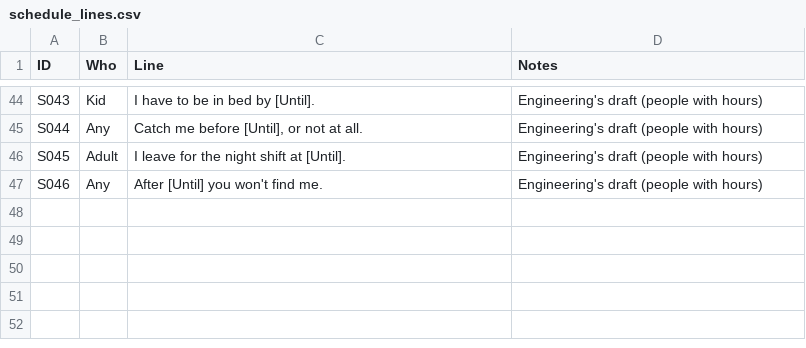
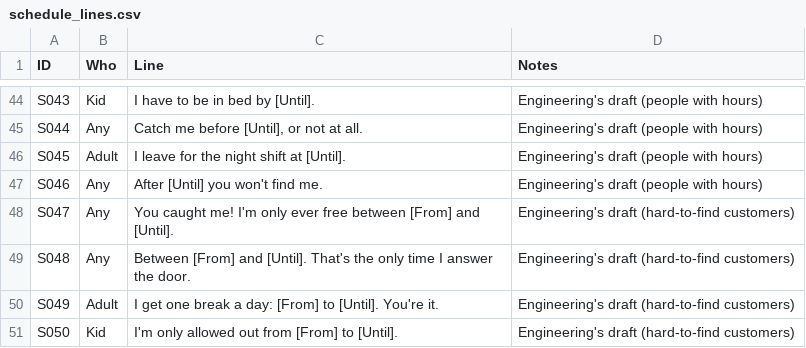
Before and after one commit to concrow7-dot/icemachine, a CSV file: tools/schedule/schedule_lines.csv, drawn as a sheet; only a part is shown, gaps mark what is left out.

```diff
--- a/tools/schedule/schedule_lines.csv
+++ b/tools/schedule/schedule_lines.csv
@@ -47 +47,5 @@ S045,Adult,I leave for the night shift at [Until].,Engineering's draft (people w
 S046,Any,After [Until] you won't find me.,Engineering's draft (people with hours)
+S047,Any,You caught me! I'm only ever free between [From] and [Until].,Engineering's draft (hard-to-find customers)
+S048,Any,Between [From] and [Until]. That's the only time I answer the door.,Engineering's draft (hard-to-find customers)
+S049,Adult,I get one break a day: [From] to [Until]. You're it.,Engineering's draft (hard-to-find customers)
+S050,Kid,I'm only allowed out from [From] to [Until].,Engineering's draft (hard-to-find customers)
```
Also changed, not shown: tools/residents/residents.csv, tools/schedule/neighbour_lines.csv, 15 other files.
